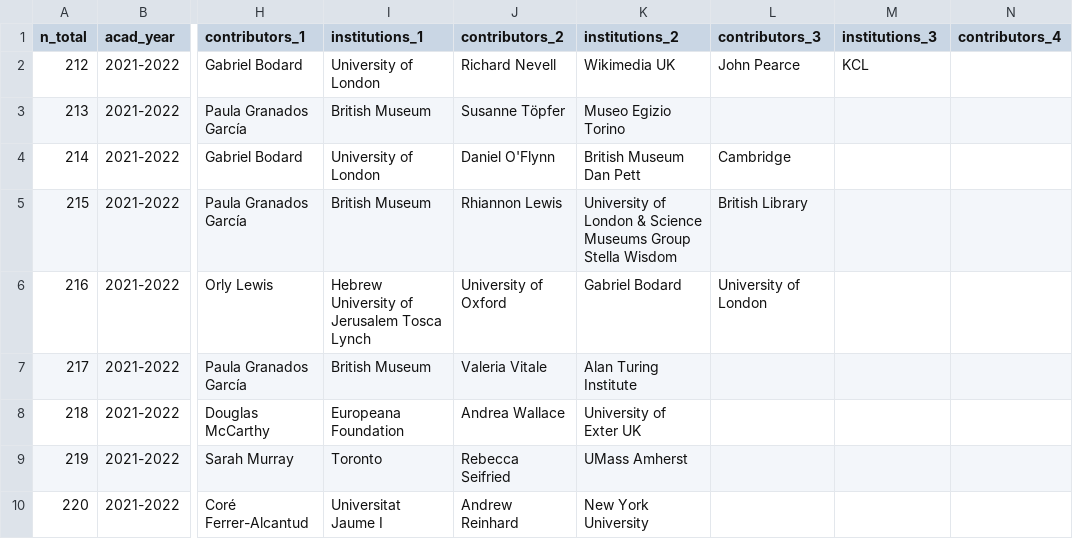
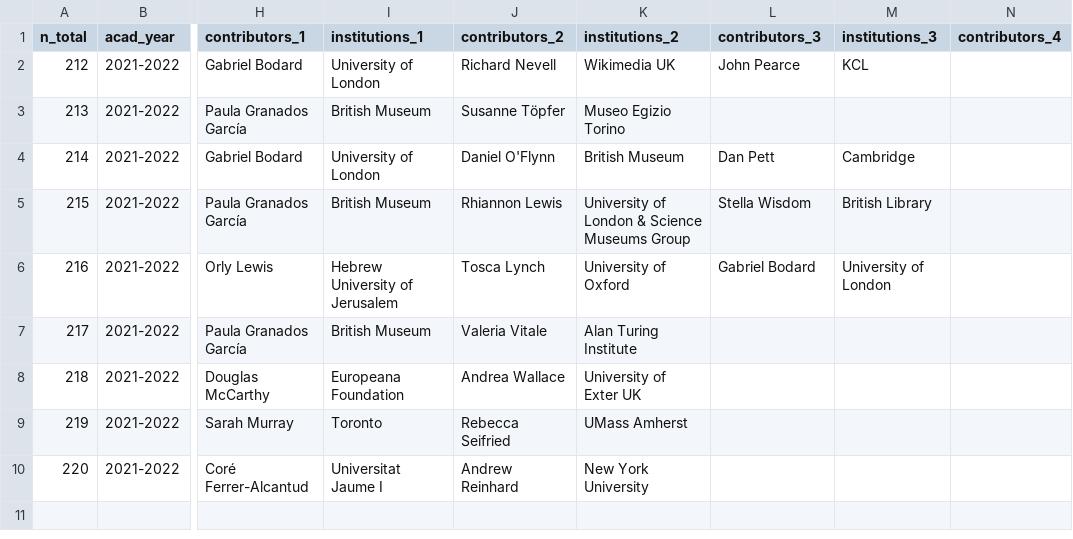
Before and after one commit to classnum/hn2_sunoikisisdc, a CSV file: hn2_add_groupe_3.csv, drawn as a sheet; only a part is shown, gaps mark what is left out; the diff names each change by its address in the sheet, - before the commit and + after, or states it on an @@ line.

Commit message:
Update hn2_add_groupe_3.csv

```diff
--- a/hn2_add_groupe_3.csv
+++ b/hn2_add_groupe_3.csv
-K4 (institutions_2): British Museum Dan Pett
+K4 (institutions_2): British Museum
-L4 (contributors_3): Cambridge
+L4 (contributors_3): Dan Pett
-M4 (institutions_3): (empty)
+M4 (institutions_3): Cambridge
-K5 (institutions_2): …Museums Group Stella Wisdom
+K5 (institutions_2): …Museums Group
-L5 (contributors_3): British Library
+L5 (contributors_3): Stella Wisdom
-M5 (institutions_3): (empty)
+M5 (institutions_3): British Library
-I6 (institutions_1): Hebrew University of Jerusalem Tosca Lynch
+I6 (institutions_1): Hebrew University of Jerusalem
-J6 (contributors_2): University of Oxford
+J6 (contributors_2): Tosca Lynch
-K6 (institutions_2): Gabriel Bodard
+K6 (institutions_2): University of Oxford
-L6 (contributors_3): University of London
+L6 (contributors_3): Gabriel Bodard
-M6 (institutions_3): (empty)
+M6 (institutions_3): University of London
```
